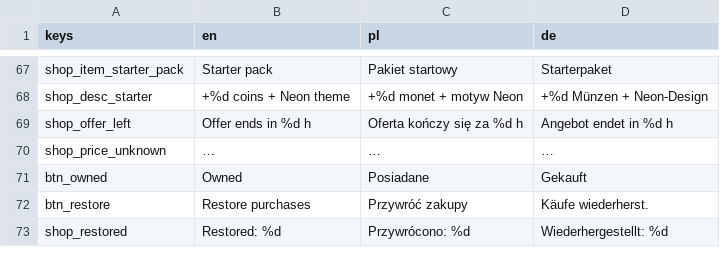
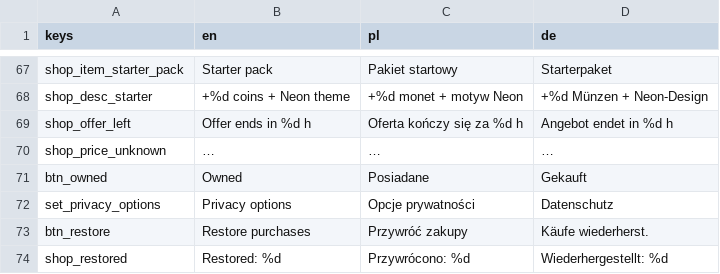
Before and after one commit to FHubert/first-auto-game, a CSV file: game/locale/strings.csv, drawn as a sheet; only a part is shown, gaps mark what is left out; the diff names each change by its address in the sheet, - before the commit and + after, or states it on an @@ line.

```diff
--- a/game/locale/strings.csv
+++ b/game/locale/strings.csv
+row 72: set_privacy_options | Privacy options | Opcje prywatności | Datenschutz
```
Also changed, not shown: 12 other files.
